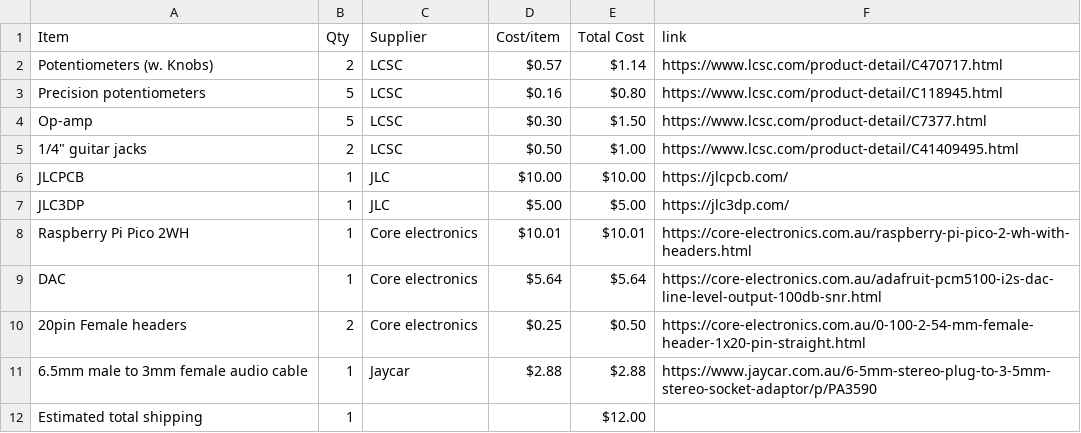
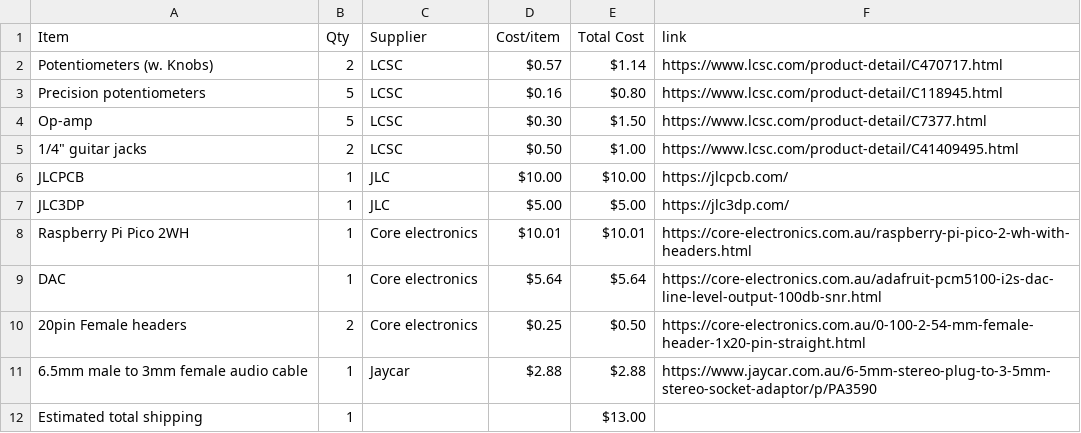
Before and after one commit to he1ias/programmable-guitar-pedal, a CSV file: BOM.csv, drawn as a sheet.

Commit message:
Sync Programmable Guitar Pedal from Half Life

```diff
--- a/BOM.csv
+++ b/BOM.csv
@@ -11,2 +11,2 @@ DAC,1,Core electronics,$5.64,$5.64,https://core-electronics.com.au/adafruit-pcm5
 6.5mm male to 3mm female audio cable,1,Jaycar,$2.88,$2.88,https://www.jaycar.com.au/6-5mm-stereo-plug-to-3-5mm-stereo-socket-adaptor/p/PA3590
-Estimated total shipping,1,,,$12.00,
+Estimated total shipping,1,,,$13.00,
```
